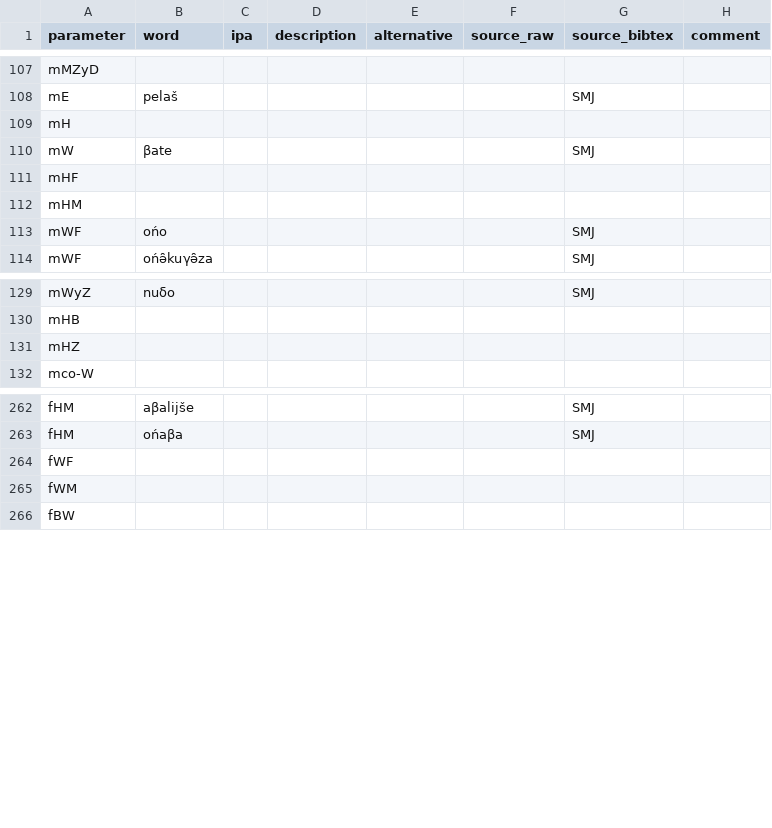
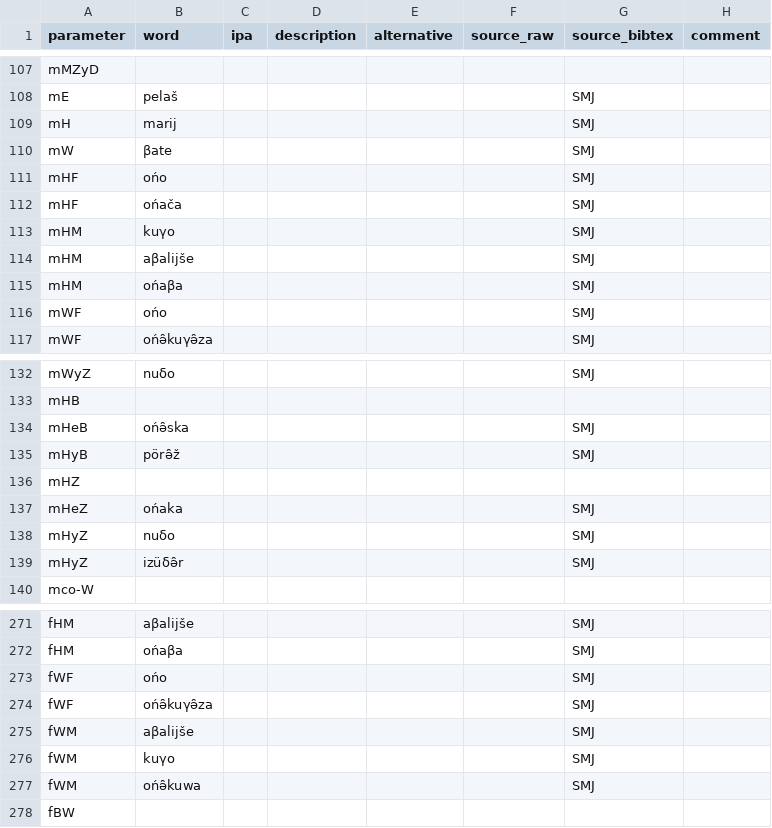
Before and after one commit to kinbank/kinura, a CSV file: kinbank/raw/Uralic/kinura_MeadowMari_gras1239.csv, drawn as a sheet; only a part is shown, gaps mark what is left out; the diff covers the shown part only.

Commit message:
Update kinura_MeadowMari_gras1239.csv

```diff
--- a/kinbank/raw/Uralic/kinura_MeadowMari_gras1239.csv
+++ b/kinbank/raw/Uralic/kinura_MeadowMari_gras1239.csv
@@ -108,6 +108,9 @@ mMZyD,,,,,,,
 mE,pelaš,,,,,SMJ,
-mH,,,,,,,
+mH,marij,,,,,SMJ,
 mW,βate,,,,,SMJ,
-mHF,,,,,,,
-mHM,,,,,,,
+mHF,ońo,,,,,SMJ,
+mHF,ońača,,,,,SMJ,
+mHM,kuγo,,,,,SMJ,
+mHM,aβalijše,,,,,SMJ,
+mHM,ońaβa,,,,,SMJ,
 mWF,ońo,,,,,SMJ,
@@ -130,3 +133,8 @@ mWyZ,nuδo,,,,,SMJ,
 mHB,,,,,,,
+mHeB,ońə̑ska,,,,,SMJ,
+mHyB,pörə̑ž,,,,,SMJ,
 mHZ,,,,,,,
+mHeZ,ońaka,,,,,SMJ,
+mHyZ,nuδo,,,,,SMJ,
+mHyZ,izüδə̑r,,,,,SMJ,
 mco-W,,,,,,,
@@ -263,4 +272,7 @@ fHM,aβalijše,,,,,SMJ,
 fHM,ońaβa,,,,,SMJ,
-fWF,,,,,,,
-fWM,,,,,,,
+fWF,ońo,,,,,SMJ,
+fWF,ońə̑kuγə̑za,,,,,SMJ,
+fWM,aβalijše,,,,,SMJ,
+fWM,kuγo,,,,,SMJ,
+fWM,ońə̑kuwa,,,,,SMJ,
 fBW,,,,,,,
```
Also changed, not shown: 6 added rows and 2 edited cells elsewhere in this file.
